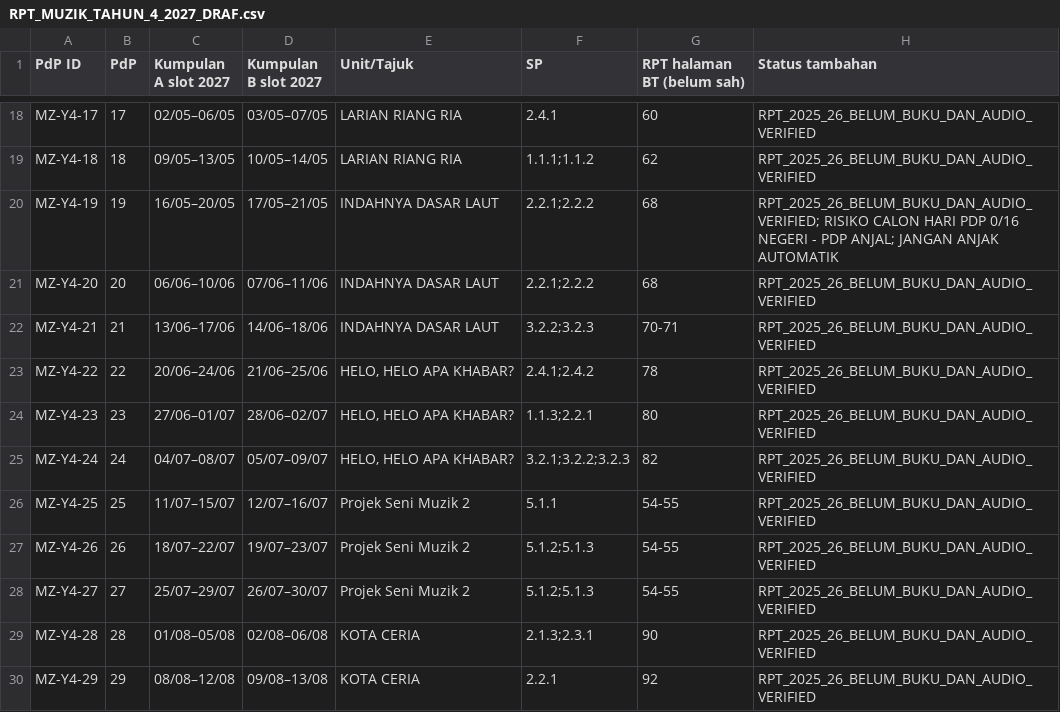
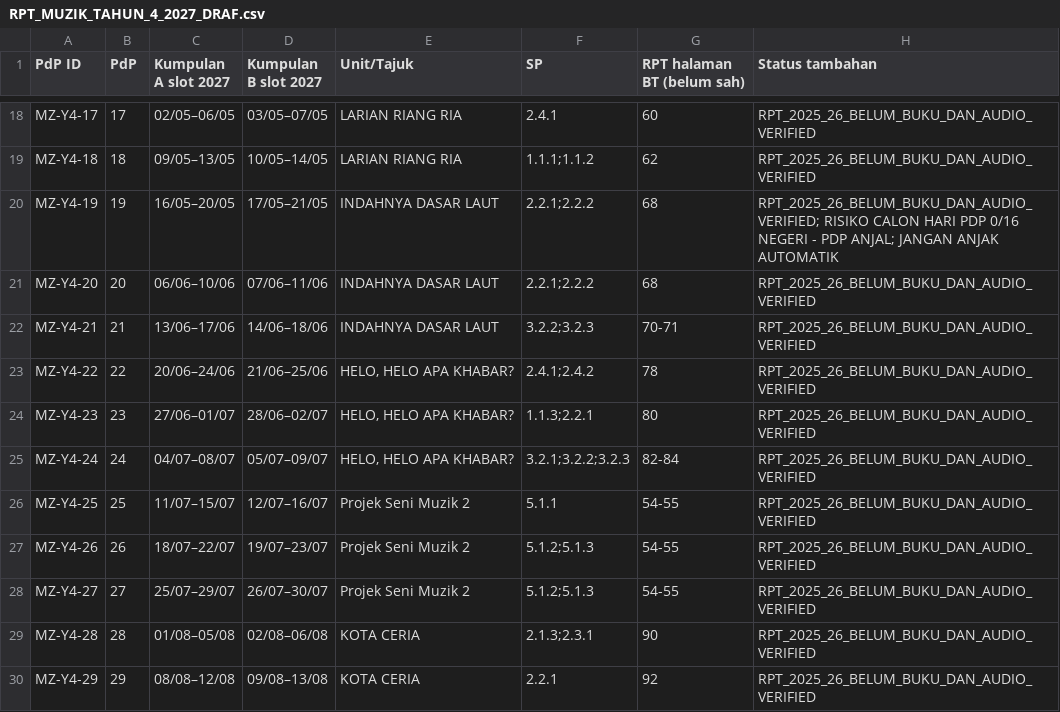
Before and after one commit to nurynayreen88/CikguLaju-AI, a CSV file: staging/pendidikan_muzik/rpt_rph_2027/year4/RPT_MUZIK_TAHUN_4_2027_DRAF.csv, drawn as a sheet; only a part is shown, gaps mark what is left out.

Commit message:
fix(muzik Y4): update PdP24 RPT textbook pages 82-84

```diff
--- a/staging/pendidikan_muzik/rpt_rph_2027/year4/RPT_MUZIK_TAHUN_4_2027_DRAF.csv
+++ b/staging/pendidikan_muzik/rpt_rph_2027/year4/RPT_MUZIK_TAHUN_4_2027_DRAF.csv
@@ -24,3 +24,3 @@
 "MZ-Y4-23","23","27/06–01/07","28/06–02/07","HELO, HELO APA KHABAR?","1.1.3;2.2.1","80","RPT_2025_26_BELUM_BUKU_DAN_AUDIO_VERIFIED"
-"MZ-Y4-24","24","04/07–08/07","05/07–09/07","HELO, HELO APA KHABAR?","3.2.1;3.2.2;3.2.3","82","RPT_2025_26_BELUM_BUKU_DAN_AUDIO_VERIFIED"
+"MZ-Y4-24","24","04/07–08/07","05/07–09/07","HELO, HELO APA KHABAR?","3.2.1;3.2.2;3.2.3","82-84","RPT_2025_26_BELUM_BUKU_DAN_AUDIO_VERIFIED"
 "MZ-Y4-25","25","11/07–15/07","12/07–16/07","Projek Seni Muzik 2","5.1.1","54-55","RPT_2025_26_BELUM_BUKU_DAN_AUDIO_VERIFIED"
```
